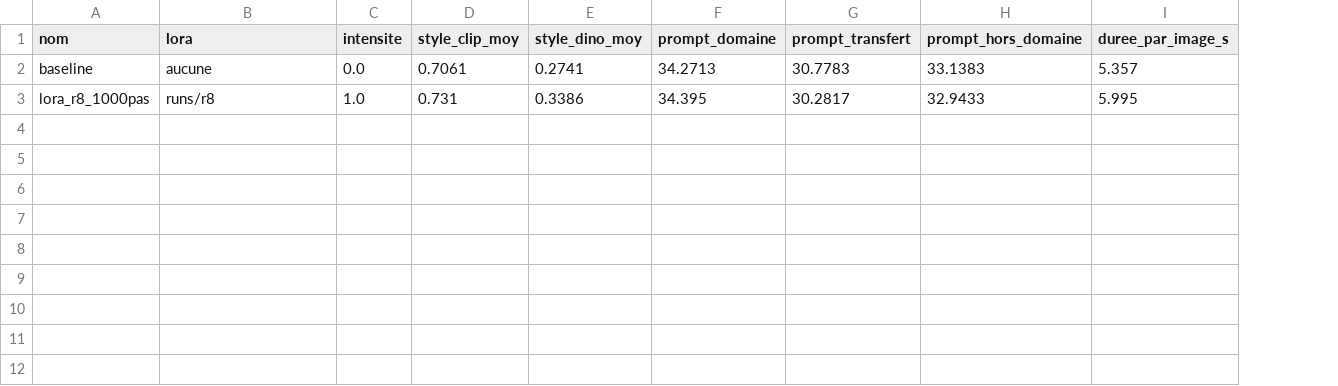
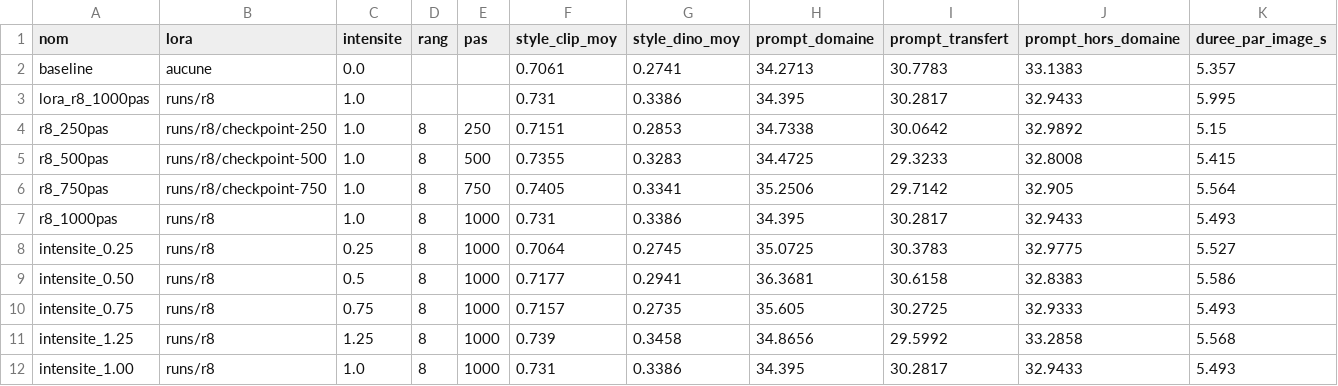
Before and after one commit to HatimTj/lora-zellige-patrimoine, a CSV file: results/results.csv, drawn as a sheet; only a part is shown; rows hold the shown columns only; the diff names each change by its address in the sheet, - before the commit and + after, or states it on an @@ line.

Commit message:
etape4: balayages du nombre de pas et de l intensite

```diff
--- a/results/results.csv
+++ b/results/results.csv
+column D (rang), empty
+column E (pas), empty
+row 4: r8_250pas | runs/r8/checkpoint-250 | 1.0 | 8 | 250 | 0.7151 | 0.2853 | 34.7338 | 30.0642 | 32.9892 | 5.15
+row 5: r8_500pas | runs/r8/checkpoint-500 | 1.0 | 8 | 500 | 0.7355 | 0.3283 | 34.4725 | 29.3233 | 32.8008 | 5.415
+row 6: r8_750pas | runs/r8/checkpoint-750 | 1.0 | 8 | 750 | 0.7405 | 0.3341 | 35.2506 | 29.7142 | 32.905 | 5.564
+row 7: r8_1000pas | runs/r8 | 1.0 | 8 | 1000 | 0.731 | 0.3386 | 34.395 | 30.2817 | 32.9433 | 5.493
+row 8: intensite_0.25 | runs/r8 | 0.25 | 8 | 1000 | 0.7064 | 0.2745 | 35.0725 | 30.3783 | 32.9775 | 5.527
+row 9: intensite_0.50 | runs/r8 | 0.5 | 8 | 1000 | 0.7177 | 0.2941 | 36.3681 | 30.6158 | 32.8383 | 5.586
+row 10: intensite_0.75 | runs/r8 | 0.75 | 8 | 1000 | 0.7157 | 0.2735 | 35.605 | 30.2725 | 32.9333 | 5.493
+row 11: intensite_1.25 | runs/r8 | 1.25 | 8 | 1000 | 0.739 | 0.3458 | 34.8656 | 29.5992 | 33.2858 | 5.568
+row 12: intensite_1.00 | runs/r8 | 1.0 | 8 | 1000 | 0.731 | 0.3386 | 34.395 | 30.2817 | 32.9433 | 5.493
```
Also changed, not shown: 20 other files.
